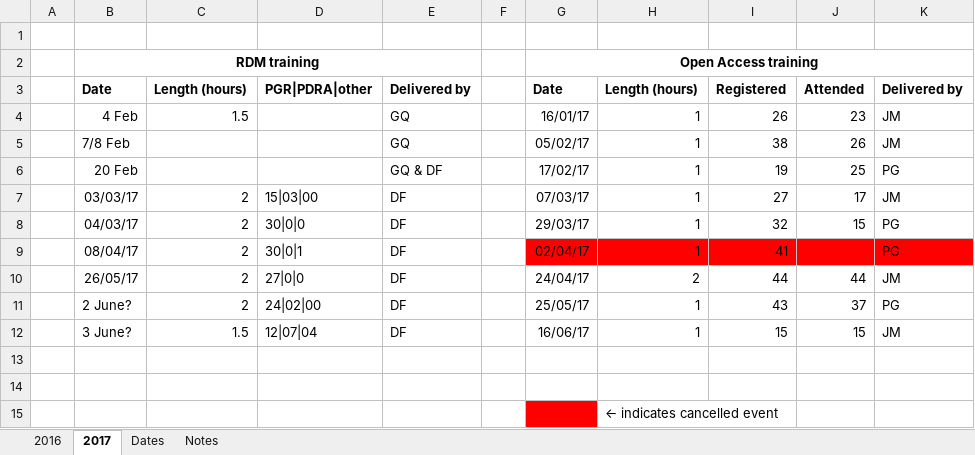
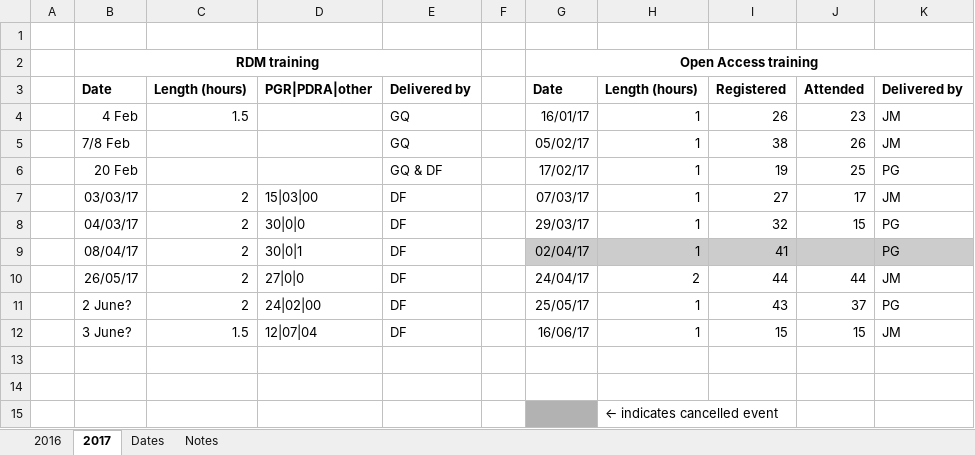
Before and after one commit to LibraryCarpentry/lc-spreadsheets, an Excel workbook: data/training_attendance.xlsx, sheet 2017, drawn as a sheet; values as stored, in another font and other column widths than the file's, no borders; the diff names each change by its address in the sheet, - before the commit and + after, or states it on an @@ line.

```diff
--- a/data/training_attendance.xlsx (sheet 2017)
+++ b/data/training_attendance.xlsx (sheet 2017)
-G9:K9 fill: #FF0000
+G9:K9 fill: #CCCCCC
-G15 fill: #FF0000
+G15 fill: #B2B2B2
```
Also changed, not shown: sheet 2016, 4 other files.
